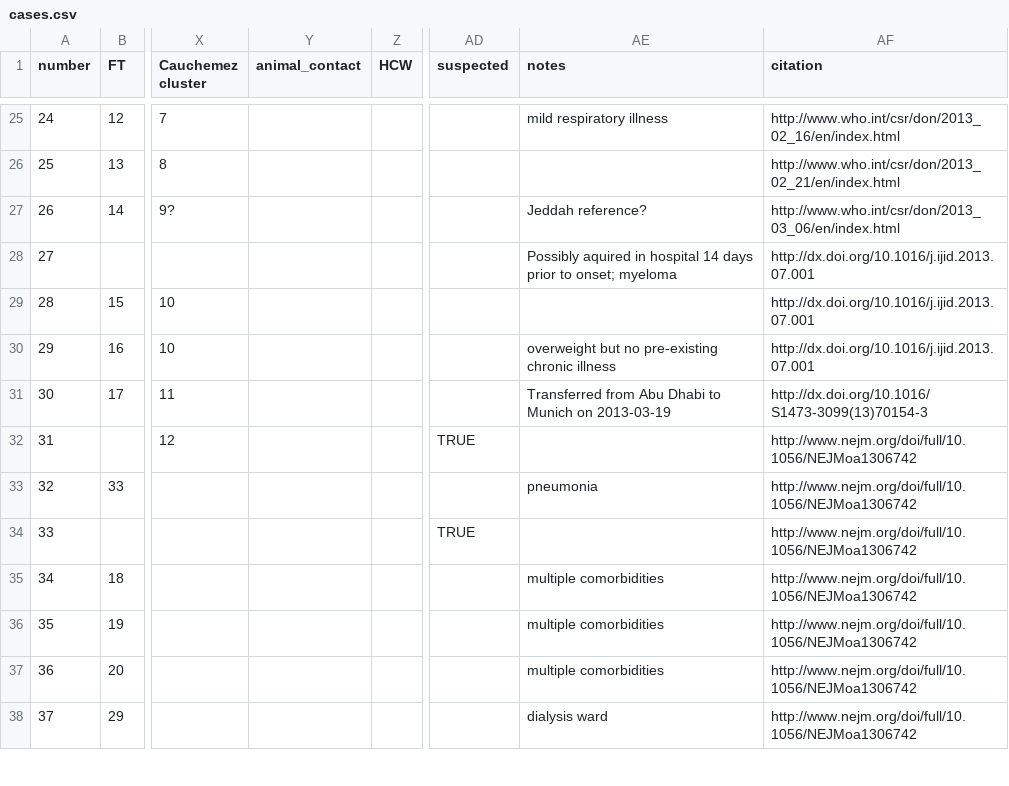
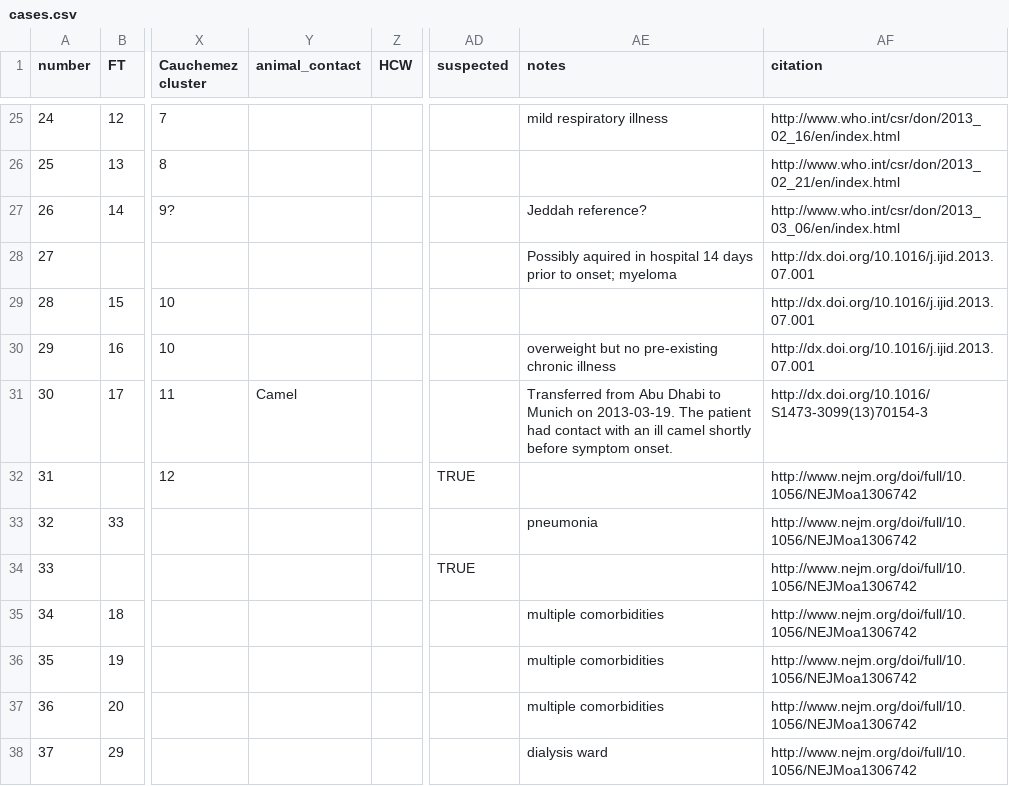
Before and after one commit to rambaut/MERS-Cases, a CSV file: data/cases.csv, drawn as a sheet; only a part is shown, gaps mark what is left out; the diff covers the shown part only; the diff names each change by its address in the sheet, - before the commit and + after, or states it on an @@ line.

Commit message:
UAE #MERS-CoV case reported by @WHO.

```diff
--- a/data/cases.csv
+++ b/data/cases.csv
-Y31 (animal_contact): (empty)
+Y31 (animal_contact): Camel
-AE31 (notes): …Munich on 2013-03-19
+AE31 (notes): …Munich on 2013-03-19. The patient had contact with an ill camel shortly before symptom onset.
```
Also changed, not shown: 1 added row elsewhere in this file.
